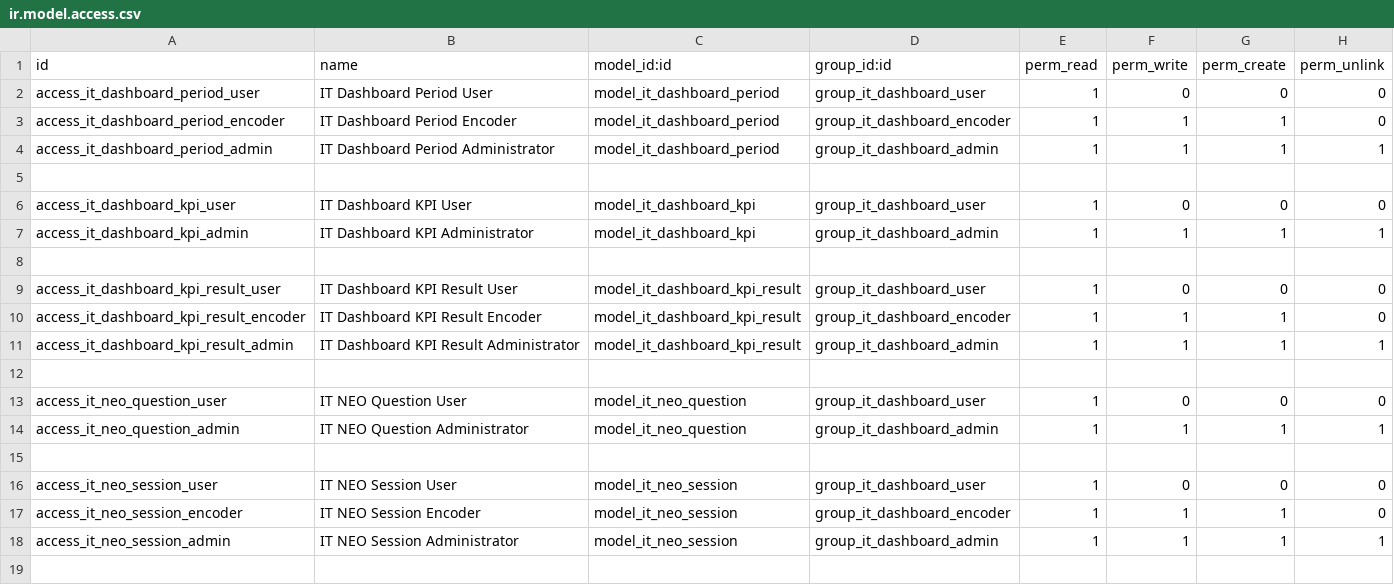
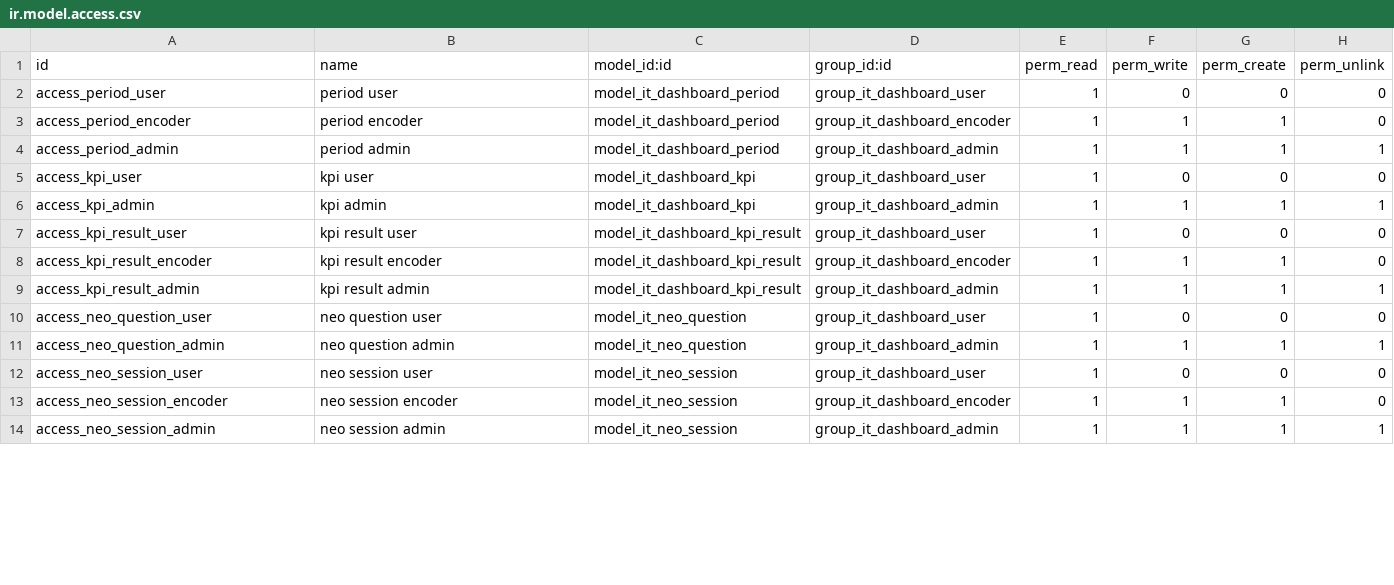
Before and after one commit to kelvindeguia/odoo19-bare-staging, a CSV file: isw_it_dashboard/security/ir.model.access.csv, drawn as a sheet; only a part is shown; the diff covers the shown part only.

```diff
--- a/isw_it_dashboard/security/ir.model.access.csv
+++ b/isw_it_dashboard/security/ir.model.access.csv
@@ -1,19 +1,14 @@
 id,name,model_id:id,group_id:id,perm_read,perm_write,perm_create,perm_unlink
-access_it_dashboard_period_user,IT Dashboard Period User,model_it_dashboard_period,group_it_dashboard_user,1,0,0,0
-access_it_dashboard_period_encoder,IT Dashboard Period Encoder,model_it_dashboard_period,group_it_dashboard_encoder,1,1,1,0
-access_it_dashboard_period_admin,IT Dashboard Period Administrator,model_it_dashboard_period,group_it_dashboard_admin,1,1,1,1
-
-access_it_dashboard_kpi_user,IT Dashboard KPI User,model_it_dashboard_kpi,group_it_dashboard_user,1,0,0,0
-access_it_dashboard_kpi_admin,IT Dashboard KPI Administrator,model_it_dashboard_kpi,group_it_dashboard_admin,1,1,1,1
-
-access_it_dashboard_kpi_result_user,IT Dashboard KPI Result User,model_it_dashboard_kpi_result,group_it_dashboard_user,1,0,0,0
-access_it_dashboard_kpi_result_encoder,IT Dashboard KPI Result Encoder,model_it_dashboard_kpi_result,group_it_dashboard_encoder,1,1,1,0
-access_it_dashboard_kpi_result_admin,IT Dashboard KPI Result Administrator,model_it_dashboard_kpi_result,group_it_dashboard_admin,1,1,1,1
-
-access_it_neo_question_user,IT NEO Question User,model_it_neo_question,group_it_dashboard_user,1,0,0,0
-access_it_neo_question_admin,IT NEO Question Administrator,model_it_neo_question,group_it_dashboard_admin,1,1,1,1
-
-access_it_neo_session_user,IT NEO Session User,model_it_neo_session,group_it_dashboard_user,1,0,0,0
-access_it_neo_session_encoder,IT NEO Session Encoder,model_it_neo_session,group_it_dashboard_encoder,1,1,1,0
-access_it_neo_session_admin,IT NEO Session Administrator,model_it_neo_session,group_it_dashboard_admin,1,1,1,1
-
+access_period_user,period user,model_it_dashboard_period,group_it_dashboard_user,1,0,0,0
+access_period_encoder,period encoder,model_it_dashboard_period,group_it_dashboard_encoder,1,1,1,0
+access_period_admin,period admin,model_it_dashboard_period,group_it_dashboard_admin,1,1,1,1
+access_kpi_user,kpi user,model_it_dashboard_kpi,group_it_dashboard_user,1,0,0,0
+access_kpi_admin,kpi admin,model_it_dashboard_kpi,group_it_dashboard_admin,1,1,1,1
+access_kpi_result_user,kpi result user,model_it_dashboard_kpi_result,group_it_dashboard_user,1,0,0,0
+access_kpi_result_encoder,kpi result encoder,model_it_dashboard_kpi_result,group_it_dashboard_encoder,1,1,1,0
+access_kpi_result_admin,kpi result admin,model_it_dashboard_kpi_result,group_it_dashboard_admin,1,1,1,1
+access_neo_question_user,neo question user,model_it_neo_question,group_it_dashboard_user,1,0,0,0
+access_neo_question_admin,neo question admin,model_it_neo_question,group_it_dashboard_admin,1,1,1,1
+access_neo_session_user,neo session user,model_it_neo_session,group_it_dashboard_user,1,0,0,0
+access_neo_session_encoder,neo session encoder,model_it_neo_session,group_it_dashboard_encoder,1,1,1,0
+access_neo_session_admin,neo session admin,model_it_neo_session,group_it_dashboard_admin,1,1,1,1
```
Also changed, not shown: 4 removed rows and 23 edited cells elsewhere in this file, isw_it_dashboard_zoho/security/ir.model.access.csv, 11 other files.
